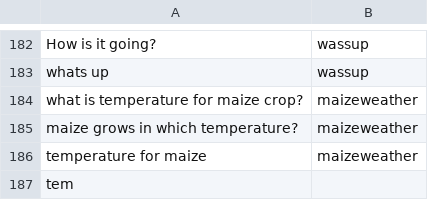
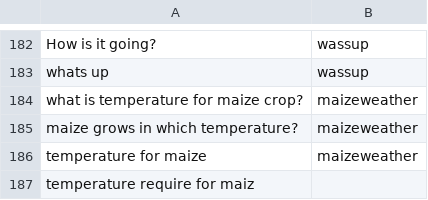
Before and after one commit to reflectstars/NLP-ANN-Agriculture-Chatbot, a CSV file: datasets/intent.csv, drawn as a sheet; only a part is shown, gaps mark what is left out.

```diff
--- a/datasets/intent.csv
+++ b/datasets/intent.csv
@@ -186,2 +186,2 @@ maize grows in which temperature?,maizeweather
 temperature for maize,maizeweather
-tem
+temperature require for maiz
```
